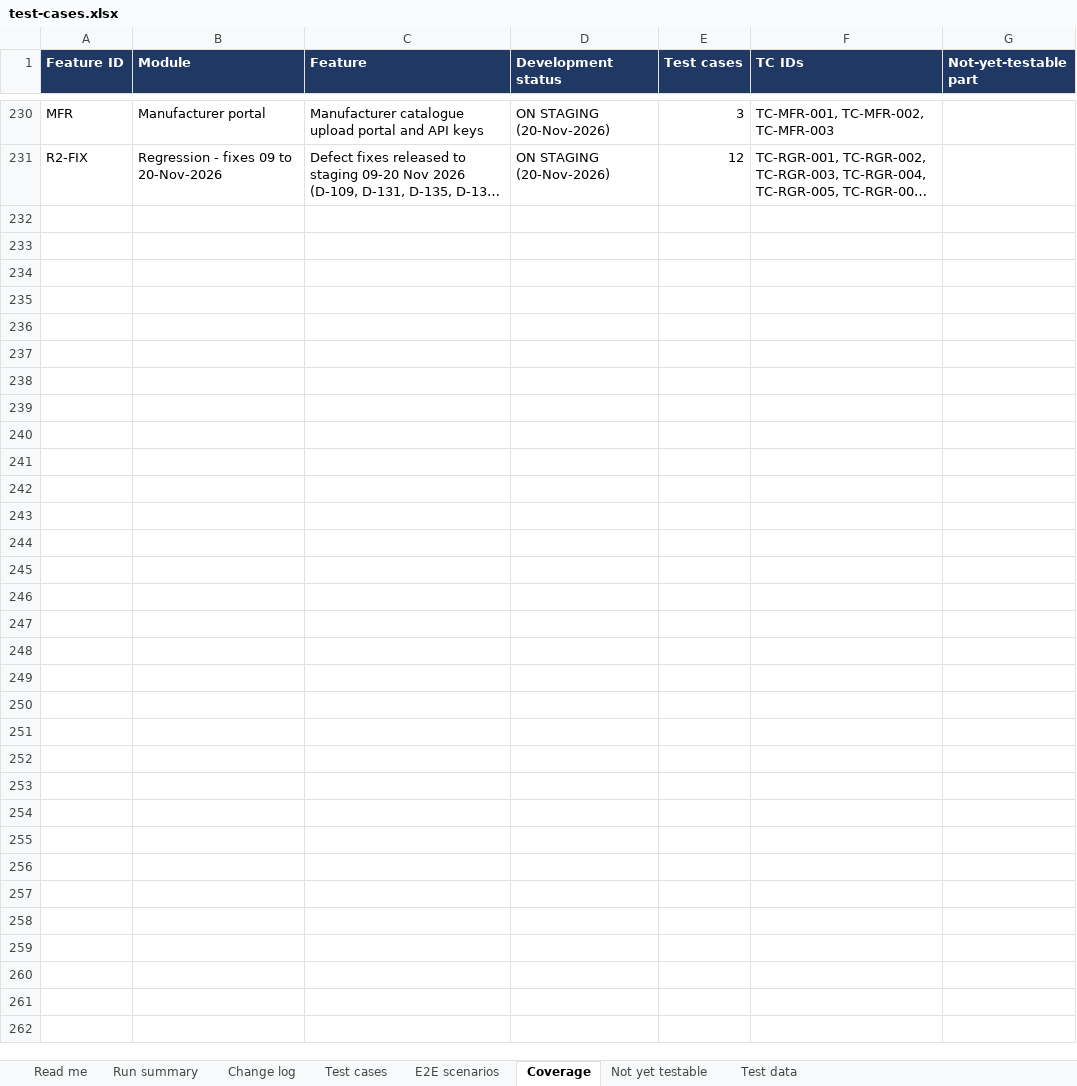
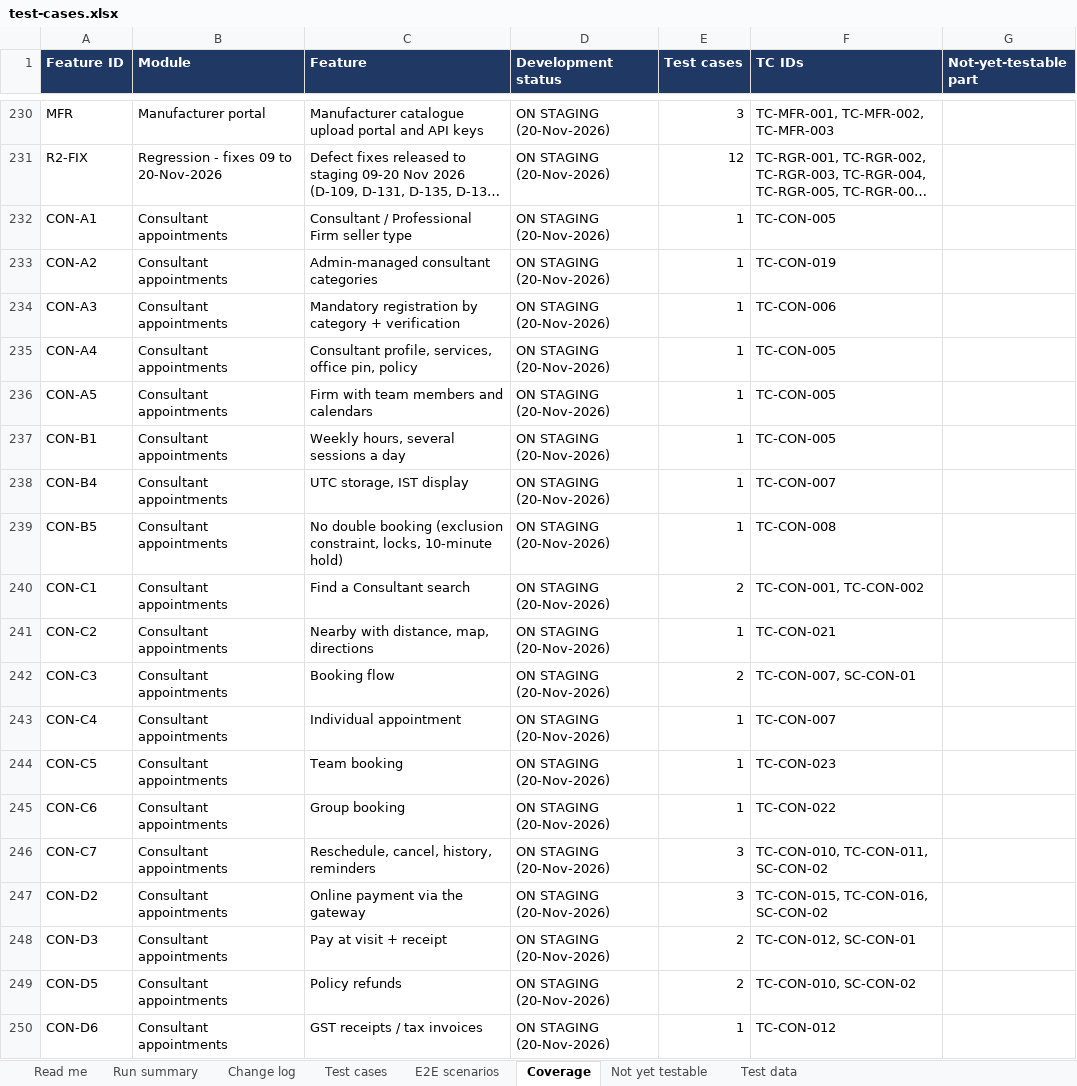
Before and after one commit to sanjaymorankar-debug/GoKesari, an Excel workbook: test-cases.xlsx, sheet Coverage, drawn as a sheet; only a part is shown, gaps mark what is left out; long unchanged cells end in …; values as stored, in another font and other column widths than the file's, no borders; the diff covers the shown part only; the diff names each change by its address in the sheet, - before the commit and + after, or states it on an @@ line.

```diff
--- a/test-cases.xlsx (sheet Coverage)
+++ b/test-cases.xlsx (sheet Coverage)
+row 232: CON-A1 | Consultant appointments | Consultant / Professional Firm seller type | ON STAGING (20-Nov-2026) | 1 | TC-CON-005
+row 233: CON-A2 | Consultant appointments | Admin-managed consultant categories | ON STAGING (20-Nov-2026) | 1 | TC-CON-019
+row 234: CON-A3 | Consultant appointments | Mandatory registration by category + verification | ON STAGING (20-Nov-2026) | 1 | TC-CON-006
+row 235: CON-A4 | Consultant appointments | Consultant profile, services, office pin, policy | ON STAGING (20-Nov-2026) | 1 | TC-CON-005
+row 236: CON-A5 | Consultant appointments | Firm with team members and calendars | ON STAGING (20-Nov-2026) | 1 | TC-CON-005
+row 237: CON-B1 | Consultant appointments | Weekly hours, several sessions a day | ON STAGING (20-Nov-2026) | 1 | TC-CON-005
+row 238: CON-B4 | Consultant appointments | UTC storage, IST display | ON STAGING (20-Nov-2026) | 1 | TC-CON-007
+row 239: CON-B5 | Consultant appointments | No double booking (exclusion constraint, locks, 10-minute hold) | ON STAGING (20-Nov-2026) | 1 | TC-CON-008
+row 240: CON-C1 | Consultant appointments | Find a Consultant search | ON STAGING (20-Nov-2026) | 2 | TC-CON-001, TC-CON-002
+row 241: CON-C2 | Consultant appointments | Nearby with distance, map, directions | ON STAGING (20-Nov-2026) | 1 | TC-CON-021
+row 242: CON-C3 | Consultant appointments | Booking flow | ON STAGING (20-Nov-2026) | 2 | TC-CON-007, SC-CON-01
+row 243: CON-C4 | Consultant appointments | Individual appointment | ON STAGING (20-Nov-2026) | 1 | TC-CON-007
+row 244: CON-C5 | Consultant appointments | Team booking | ON STAGING (20-Nov-2026) | 1 | TC-CON-023
+row 245: CON-C6 | Consultant appointments | Group booking | ON STAGING (20-Nov-2026) | 1 | TC-CON-022
+row 246: CON-C7 | Consultant appointments | Reschedule, cancel, history, reminders | ON STAGING (20-Nov-2026) | 3 | TC-CON-010, TC-CON-011, SC-CON-02
+row 247: CON-D2 | Consultant appointments | Online payment via the gateway | ON STAGING (20-Nov-2026) | 3 | TC-CON-015, TC-CON-016, SC-CON-02
+row 248: CON-D3 | Consultant appointments | Pay at visit + receipt | ON STAGING (20-Nov-2026) | 2 | TC-CON-012, SC-CON-01
+row 249: CON-D5 | Consultant appointments | Policy refunds | ON STAGING (20-Nov-2026) | 2 | TC-CON-010, SC-CON-02
+row 250: CON-D6 | Consultant appointments | GST receipts / tax invoices | ON STAGING (20-Nov-2026) | 1 | TC-CON-012
```
Also changed, not shown: 11 added rows elsewhere in this sheet, sheet Test cases, sheet Run summary, sheet E2E scenarios, sheet Read me, 12 other files.
